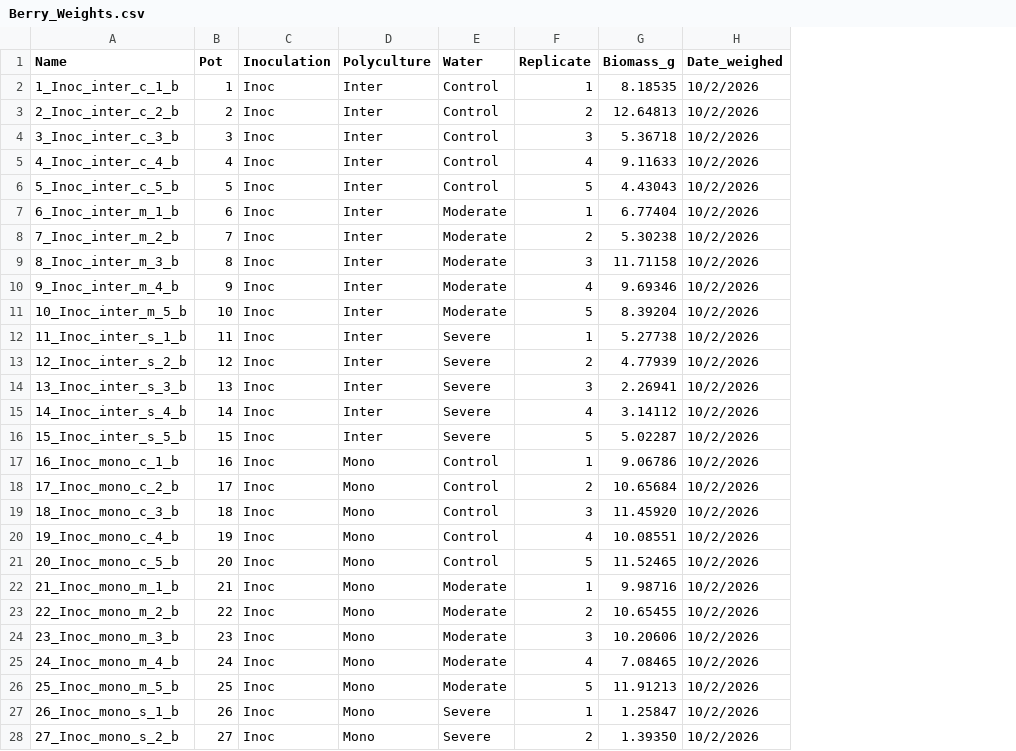
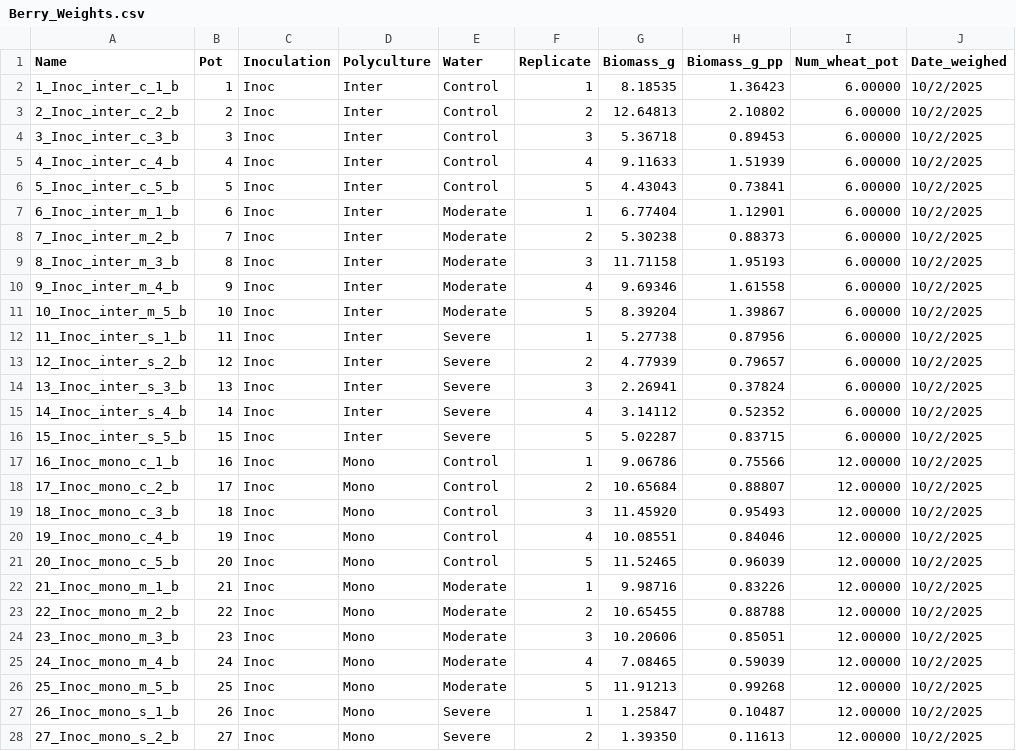
Before and after one commit to celestebasken/wheathesis, a CSV file: Biomass/Berry_Weights.csv, drawn as a sheet; only a part is shown; addresses are those after the commit; the diff covers the shown part only; the diff names each change by its address in the sheet, - before the commit and + after, or states it on an @@ line.

Commit message:
new data I think

```diff
--- a/Biomass/Berry_Weights.csv
+++ b/Biomass/Berry_Weights.csv
+column H (Biomass_g_pp), rows 2-28: 1.36423 | 2.10802 | 0.89453 | 1.51939 | 0.73841 | 1.12901 | 0.88373 | 1.95193 | 1.61558 | 1.39867 | 0.87956 | 0.79657 | 0.37824 | 0.52352 | 0.83715 | 0.75566 | 0.88807 | 0.95493 | 0.84046 | 0.96039 | 0.83226 | 0.88788 | 0.85051 | 0.59039 | 0.99268 | 0.10487 | 0.11613
+column I (Num_wheat_pot), rows 2-28: 6.00000 | 6.00000 | 6.00000 | 6.00000 | 6.00000 | 6.00000 | 6.00000 | 6.00000 | 6.00000 | 6.00000 | 6.00000 | 6.00000 | 6.00000 | 6.00000 | 6.00000 | 12.00000 | 12.00000 | 12.00000 | 12.00000 | 12.00000 | 12.00000 | 12.00000 | 12.00000 | 12.00000 | 12.00000 | 12.00000 | 12.00000
-J2:J28 (Date_weighed): 10/2/2026
+J2:J28 (Date_weighed): 10/2/2025
```
Also changed, not shown: 33 edited cells elsewhere in this file, 4 other files.
